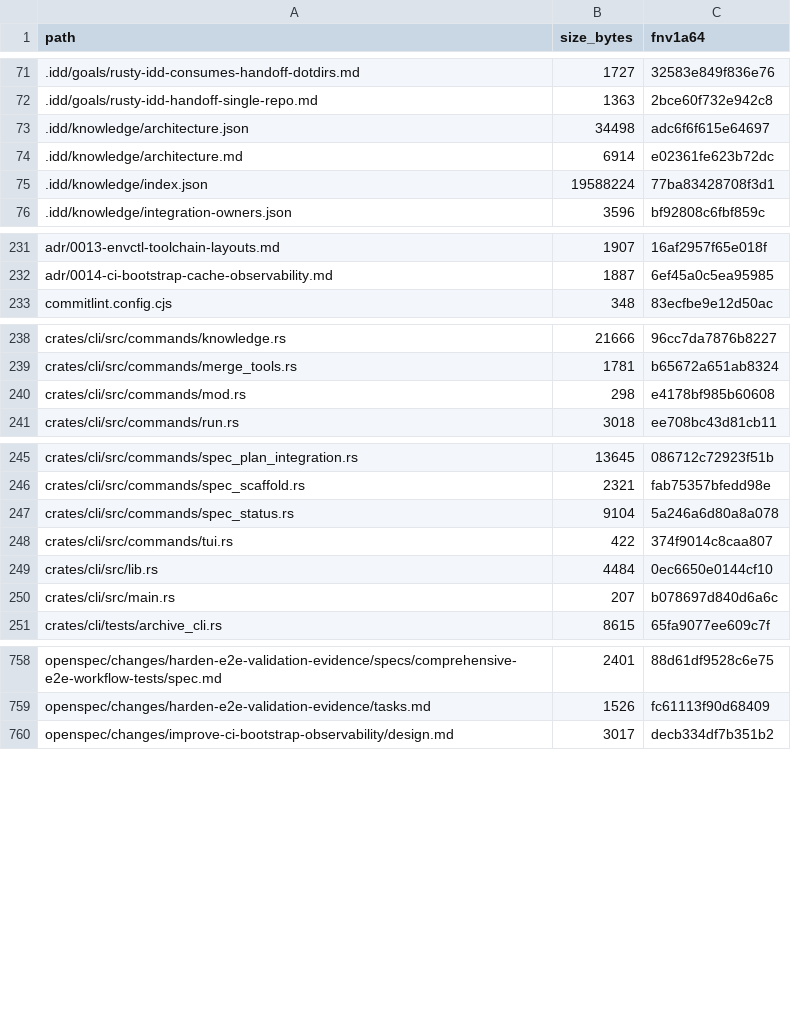
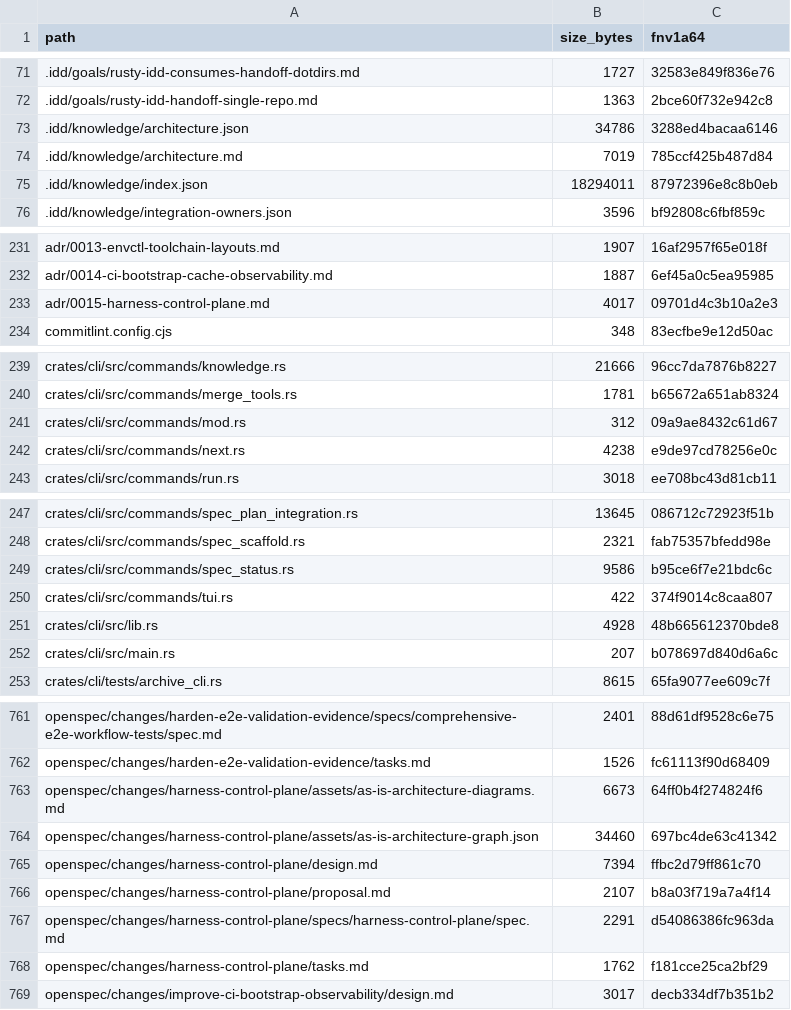
Before and after one commit to FlexNetOS/rusty-idd, a TSV file: .idd/MANIFEST.tsv, drawn as a sheet; only a part is shown, gaps mark what is left out; the diff covers the shown part only.

```diff
--- a/.idd/MANIFEST.tsv
+++ b/.idd/MANIFEST.tsv
@@ -72,5 +72,5 @@ path	size_bytes	fnv1a64
 .idd/goals/rusty-idd-handoff-single-repo.md	1363	2bce60f732e942c8
-.idd/knowledge/architecture.json	34498	adc6f6f615e64697
-.idd/knowledge/architecture.md	6914	e02361fe623b72dc
-.idd/knowledge/index.json	19588224	77ba83428708f3d1
+.idd/knowledge/architecture.json	34786	3288ed4bacaa6146
+.idd/knowledge/architecture.md	7019	785ccf425b487d84
+.idd/knowledge/index.json	18294011	87972396e8c8b0eb
 .idd/knowledge/integration-owners.json	3596	bf92808c6fbf859c
@@ -232,2 +232,3 @@ adr/0013-envctl-toolchain-layouts.md	1907	16af2957f65e018f
 adr/0014-ci-bootstrap-cache-observability.md	1887	6ef45a0c5ea95985
+adr/0015-harness-control-plane.md	4017	09701d4c3b10a2e3
 commitlint.config.cjs	348	83ecfbe9e12d50ac
@@ -239,3 +240,4 @@ crates/cli/src/commands/knowledge.rs	21666	96cc7da7876b8227
 crates/cli/src/commands/merge_tools.rs	1781	b65672a651ab8324
-crates/cli/src/commands/mod.rs	298	e4178bf985b60608
+crates/cli/src/commands/mod.rs	312	09a9ae8432c61d67
+crates/cli/src/commands/next.rs	4238	e9de97cd78256e0c
 crates/cli/src/commands/run.rs	3018	ee708bc43d81cb11
@@ -246,5 +248,5 @@ crates/cli/src/commands/spec_plan_integration.rs	13645	086712c72923f51b
 crates/cli/src/commands/spec_scaffold.rs	2321	fab75357bfedd98e
-crates/cli/src/commands/spec_status.rs	9104	5a246a6d80a8a078
+crates/cli/src/commands/spec_status.rs	9586	b95ce6f7e21bdc6c
 crates/cli/src/commands/tui.rs	422	374f9014c8caa807
-crates/cli/src/lib.rs	4484	0ec6650e0144cf10
+crates/cli/src/lib.rs	4928	48b665612370bde8
 crates/cli/src/main.rs	207	b078697d840d6a6c
@@ -759,2 +762,8 @@ openspec/changes/harden-e2e-validation-evidence/specs/comprehensive-e2e-workflow
 openspec/changes/harden-e2e-validation-evidence/tasks.md	1526	fc61113f90d68409
+openspec/changes/harness-control-plane/assets/as-is-architecture-diagrams.md	6673	64ff0b4f274824f6
+openspec/changes/harness-control-plane/assets/as-is-architecture-graph.json	34460	697bc4de63c41342
+openspec/changes/harness-control-plane/design.md	7394	ffbc2d79ff861c70
+openspec/changes/harness-control-plane/proposal.md	2107	b8a03f719a7a4f14
+openspec/changes/harness-control-plane/specs/harness-control-plane/spec.md	2291	d54086386fc963da
+openspec/changes/harness-control-plane/tasks.md	1762	f181cce25ca2bf29
 openspec/changes/improve-ci-bootstrap-observability/design.md	3017	decb334df7b351b2
```
Also changed, not shown: 1 added row and 3 edited cells elsewhere in this file, 16 other files.
